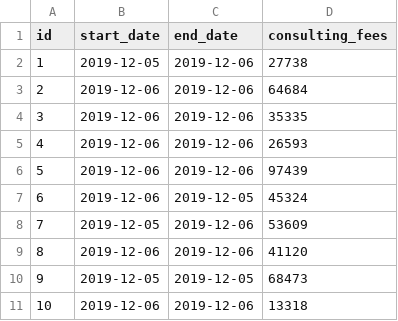
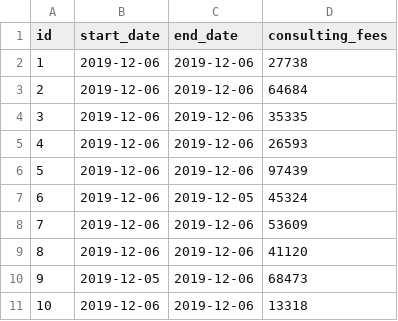
Before and after one commit to zelixgroup/yikondi-application, a CSV file: src/main/resources/config/liquibase/fake-data/health_centre_doctor.csv, drawn as a sheet.

```diff
--- a/src/main/resources/config/liquibase/fake-data/health_centre_doctor.csv
+++ b/src/main/resources/config/liquibase/fake-data/health_centre_doctor.csv
@@ -1,3 +1,3 @@
 id;start_date;end_date;consulting_fees
-1;2019-12-05;2019-12-06;27738
+1;2019-12-06;2019-12-06;27738
 2;2019-12-06;2019-12-06;64684
@@ -7,5 +7,5 @@ id;start_date;end_date;consulting_fees
 6;2019-12-06;2019-12-05;45324
-7;2019-12-05;2019-12-06;53609
+7;2019-12-06;2019-12-06;53609
 8;2019-12-06;2019-12-06;41120
-9;2019-12-05;2019-12-05;68473
+9;2019-12-05;2019-12-06;68473
 10;2019-12-06;2019-12-06;13318
```
Also changed, not shown: src/main/resources/config/liquibase/fake-data/doctor_schedule.csv, src/main/resources/config/liquibase/fake-data/health_centre.csv, 50 other files.
